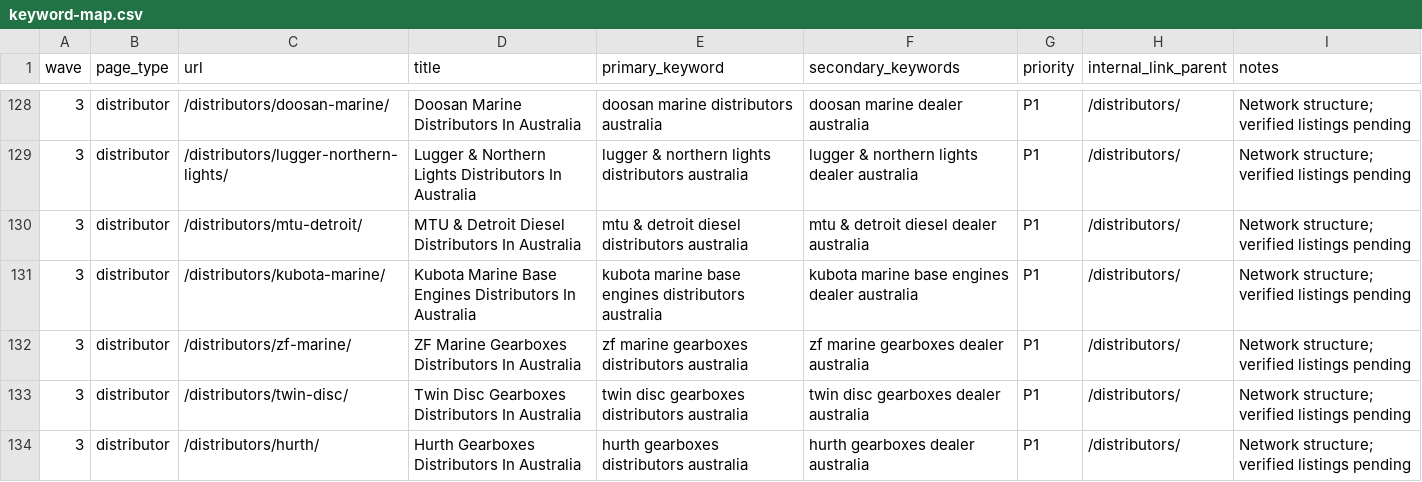
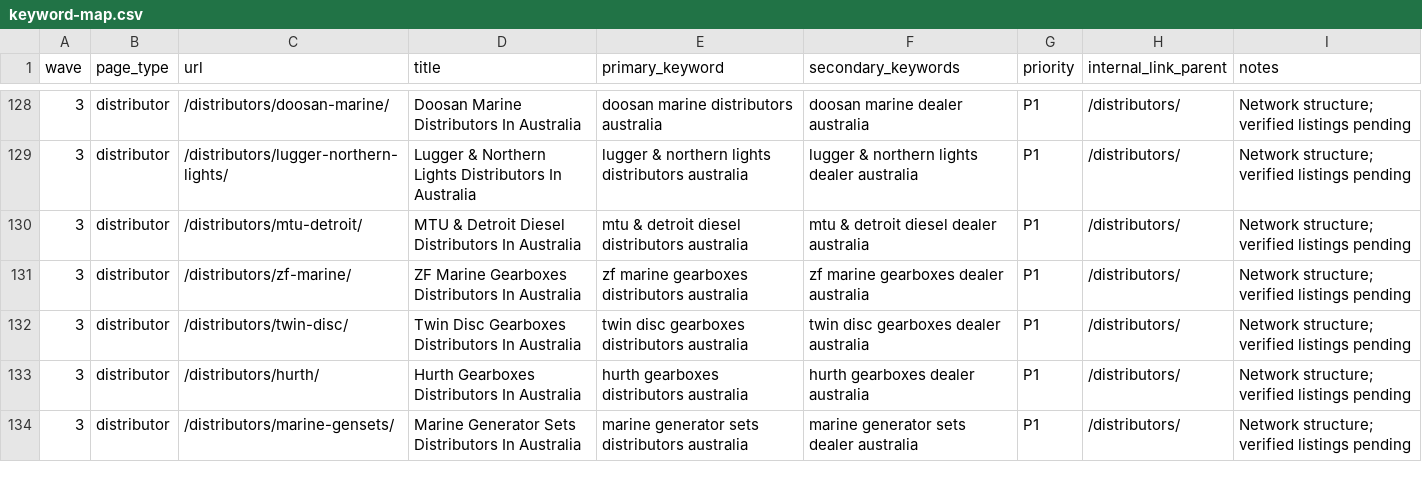
Before and after one commit to machuret/dieselengine, a CSV file: data/keyword-map.csv, drawn as a sheet; only a part is shown, gaps mark what is left out; the shorter side is filled out with more unchanged rows.

```diff
--- a/data/keyword-map.csv
+++ b/data/keyword-map.csv
@@ -130,3 +130,2 @@ wave,page_type,url,title,primary_keyword,secondary_keywords,priority,internal_li
 3,distributor,/distributors/mtu-detroit/,MTU & Detroit Diesel Distributors In Australia,mtu & detroit diesel distributors australia,mtu & detroit diesel dealer australia,P1,/distributors/,Network structure; verified listings pending
-3,distributor,/distributors/kubota-marine/,Kubota Marine Base Engines Distributors In Australia,kubota marine base engines distributors australia,kubota marine base engines dealer australia,P1,/distributors/,Network structure; verified listings pending
 3,distributor,/distributors/zf-marine/,ZF Marine Gearboxes Distributors In Australia,zf marine gearboxes distributors australia,zf marine gearboxes dealer australia,P1,/distributors/,Network structure; verified listings pending
```
Also changed, not shown: data/wave-summary.csv, 37 other files.
